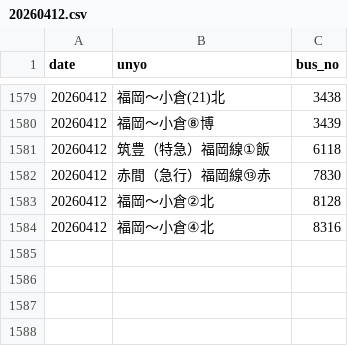
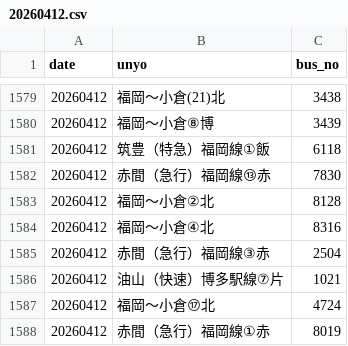
Before and after one commit to sakuraps1134/naviapp, a CSV file: 20260412.csv, drawn as a sheet; only a part is shown, gaps mark what is left out.

```diff
--- a/20260412.csv
+++ b/20260412.csv
@@ -1584 +1584,5 @@
 "20260412","福岡～小倉④北","8316"
+"20260412","赤間（急行）福岡線③赤","2504"
+"20260412","油山（快速）博多駅線⑦片","1021"
+"20260412","福岡～小倉⑰北","4724"
+"20260412","赤間（急行）福岡線①赤","8019"
```
Also changed, not shown: 1 other file.
